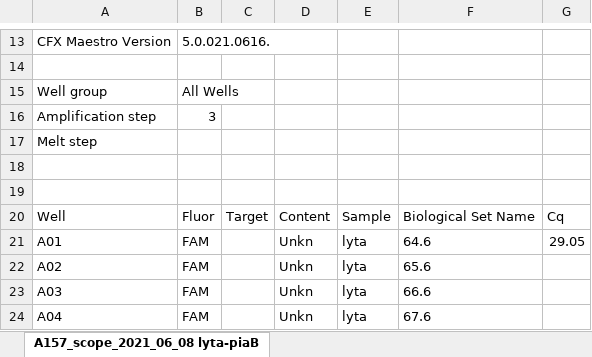
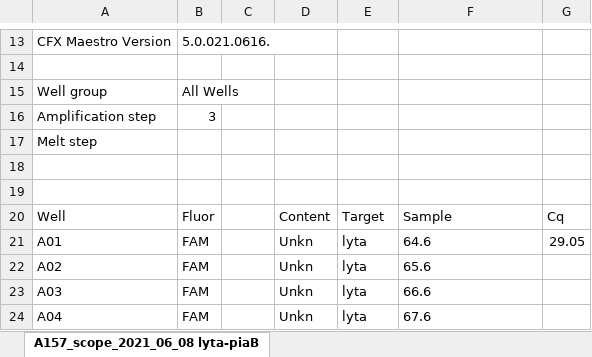
Before and after one commit to DanWeinberger/scope_qpcr_analysis, an Excel workbook: Data/Final Scope Results Drift Correction/A157_scope_2021_06_08 lyta-piaB repeat_DC.xlsx, sheet A157_scope_2021_06_08 lyta-piaB, drawn as a sheet; only a part is shown, gaps mark what is left out; values as stored, in another font and other column widths than the file's, no borders; the diff names each change by its address in the sheet, - before the commit and + after, or states it on an @@ line.

Commit message:
fix header on excel file; remove people who did not participate in study

```diff
--- a/Data/Final Scope Results Drift Correction/A157_scope_2021_06_08 lyta-piaB repeat_DC.xlsx (sheet A157_scope_2021_06_08 lyta-piaB)
+++ b/Data/Final Scope Results Drift Correction/A157_scope_2021_06_08 lyta-piaB repeat_DC.xlsx (sheet A157_scope_2021_06_08 lyta-piaB)
-C20: Target
+C20: (empty)
-E20: Sample
+E20: Target
-F20: Biological Set Name
+F20: Sample
```
Also changed, not shown: 4 other files.
